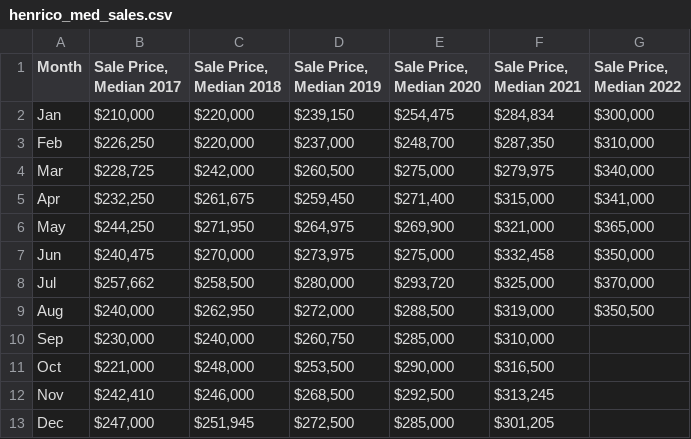
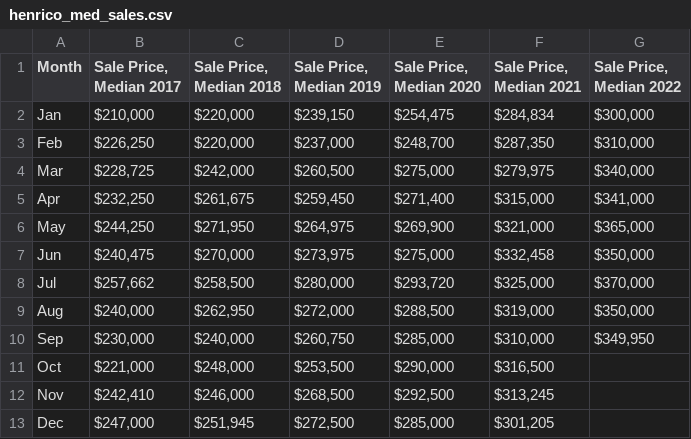
Before and after one commit to hdadvisors/rrh-framework, a CSV file: data/henrico_med_sales.csv, drawn as a sheet.

```diff
--- a/data/henrico_med_sales.csv
+++ b/data/henrico_med_sales.csv
@@ -8,4 +8,4 @@ Jun,"$240,475 ","$270,000 ","$273,975 ","$275,000 ","$332,458 ","$350,000 "
 Jul,"$257,662 ","$258,500 ","$280,000 ","$293,720 ","$325,000 ","$370,000 "
-Aug,"$240,000 ","$262,950 ","$272,000 ","$288,500 ","$319,000 ","$350,500 "
-Sep,"$230,000 ","$240,000 ","$260,750 ","$285,000 ","$310,000 ",
+Aug,"$240,000 ","$262,950 ","$272,000 ","$288,500 ","$319,000 ","$350,000 "
+Sep,"$230,000 ","$240,000 ","$260,750 ","$285,000 ","$310,000 ","$349,950 "
 Oct,"$221,000 ","$248,000 ","$253,500 ","$290,000 ","$316,500 ",
```
Also changed, not shown: data/chesterfield_med_sales.csv, data/goochland_med_sales.csv, 11 other files.
